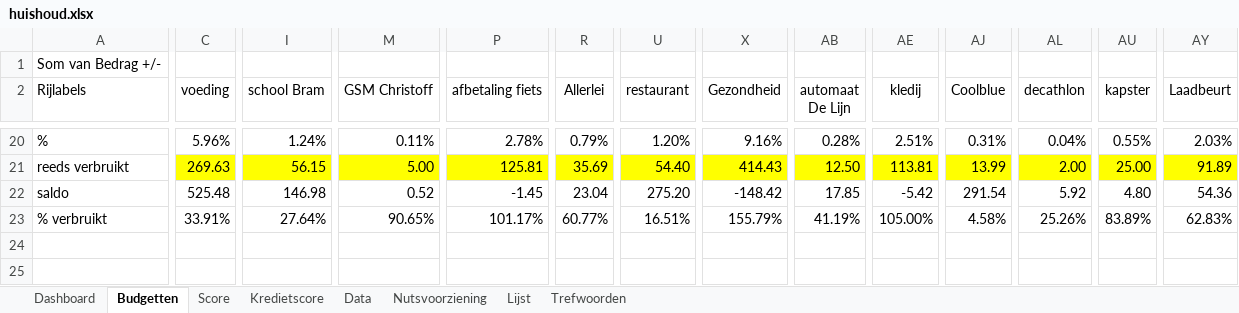
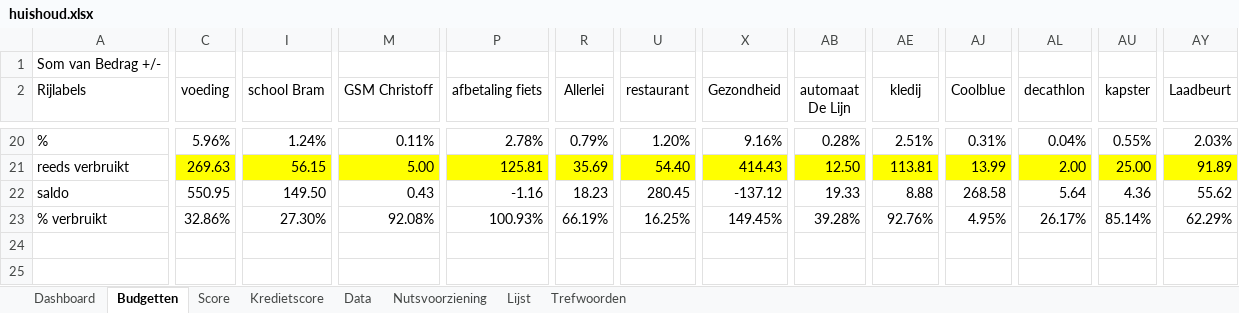
Before and after one commit to Stoffels84/huishoud, an Excel workbook: huishoud.xlsx, sheet Budgetten, drawn as a sheet; only a part is shown, gaps mark what is left out; values as stored, in another font and other column widths than the file's, no borders; conditional formats and table styles not drawn; the diff covers the shown part only; the diff names each change by its address in the sheet, - before the commit and + after, or states it on an @@ line.

```diff
--- a/huishoud.xlsx (sheet Budgetten)
+++ b/huishoud.xlsx (sheet Budgetten)
-C22 (voeding): 525.48
+C22 (voeding): 550.95
-I22 (school Bram): 146.98
+I22 (school Bram): 149.50
-M22 (GSM Christoff): 0.52
+M22 (GSM Christoff): 0.43
-P22 (afbetaling fiets): -1.45
+P22 (afbetaling fiets): -1.16
-R22 (Allerlei): 23.04
+R22 (Allerlei): 18.23
-U22 (restaurant): 275.20
+U22 (restaurant): 280.45
-X22 (Gezondheid): -148.42
+X22 (Gezondheid): -137.12
-AB22 (automaat De Lijn): 17.85
+AB22 (automaat De Lijn): 19.33
-AE22 (kledij): -5.42
+AE22 (kledij): 8.88
-AJ22 (Coolblue): 291.54
+AJ22 (Coolblue): 268.58
-AL22 (decathlon): 5.92
+AL22 (decathlon): 5.64
-AU22 (kapster): 4.80
+AU22 (kapster): 4.36
-AY22 (Laadbeurt): 54.36
+AY22 (Laadbeurt): 55.62
-C23 (voeding): 33.91%
+C23 (voeding): 32.86%
-I23 (school Bram): 27.64%
+I23 (school Bram): 27.30%
-M23 (GSM Christoff): 90.65%
+M23 (GSM Christoff): 92.08%
-P23 (afbetaling fiets): 101.17%
+P23 (afbetaling fiets): 100.93%
-R23 (Allerlei): 60.77%
+R23 (Allerlei): 66.19%
-U23 (restaurant): 16.51%
+U23 (restaurant): 16.25%
-X23 (Gezondheid): 155.79%
+X23 (Gezondheid): 149.45%
-AB23 (automaat De Lijn): 41.19%
+AB23 (automaat De Lijn): 39.28%
-AE23 (kledij): 105.00%
+AE23 (kledij): 92.76%
-AJ23 (Coolblue): 4.58%
+AJ23 (Coolblue): 4.95%
-AL23 (decathlon): 25.26%
+AL23 (decathlon): 26.17%
-AU23 (kapster): 83.89%
+AU23 (kapster): 85.14%
-AY23 (Laadbeurt): 62.83%
+AY23 (Laadbeurt): 62.29%
```
Also changed, not shown: 91 edited cells elsewhere in this sheet, sheet Data, sheet Dashboard, sheet Kredietscore, sheet Score, sheet Trefwoorden, formulas that keep their value, charts or pictures.
